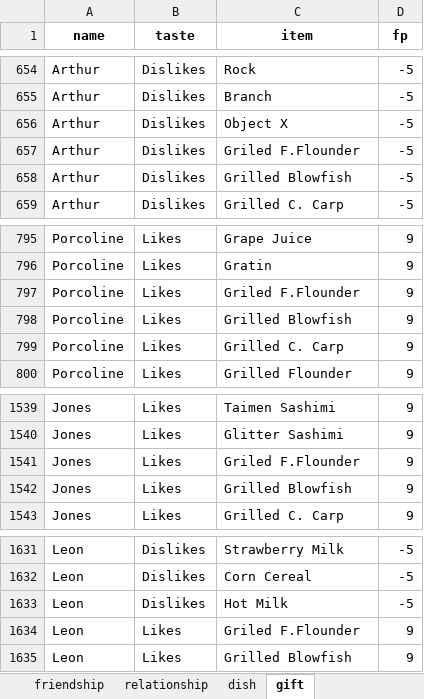
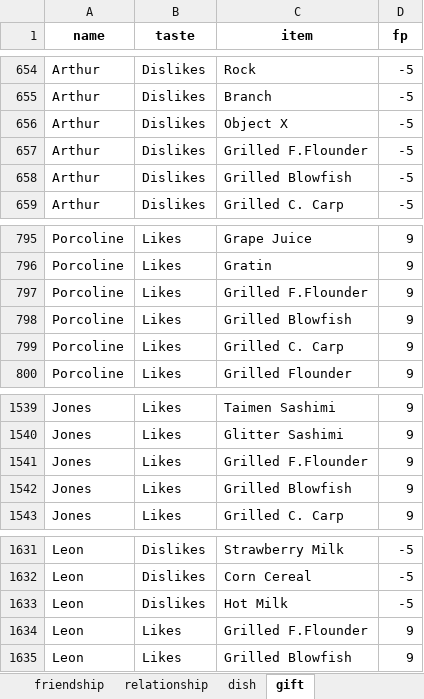
Before and after one commit to a-johanes/rf4wiki, an Excel workbook: gift/xlsx/newdata.xlsx, sheet gift, drawn as a sheet; only a part is shown, gaps mark what is left out; values as stored, in another font and other column widths than the file's, no borders; charts and pictures not drawn; the diff names each change by its address in the sheet, - before the commit and + after, or states it on an @@ line.

Commit message:
fix typo griled

```diff
--- a/gift/xlsx/newdata.xlsx (sheet gift)
+++ b/gift/xlsx/newdata.xlsx (sheet gift)
-C657 (item): Griled F.Flounder
+C657 (item): Grilled F.Flounder
-C797 (item): Griled F.Flounder
+C797 (item): Grilled F.Flounder
-C1541 (item): Griled F.Flounder
+C1541 (item): Grilled F.Flounder
-C1634 (item): Griled F.Flounder
+C1634 (item): Grilled F.Flounder
```
Also changed, not shown: sheet Presents_2.
